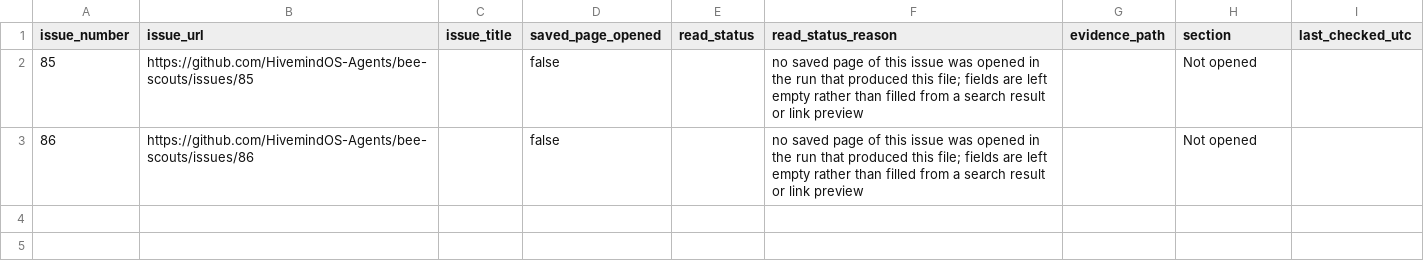
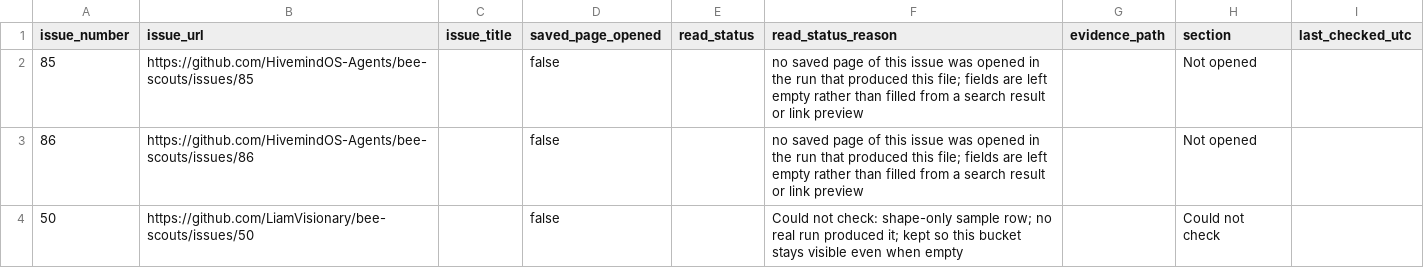
Before and after one commit to HivemindOS-Agents/hivepunk-1071, a CSV file: tools/issue-recheck-log/rows.csv, drawn as a sheet.

```diff
--- a/tools/issue-recheck-log/rows.csv
+++ b/tools/issue-recheck-log/rows.csv
@@ -3 +3,2 @@ issue_number,issue_url,issue_title,saved_page_opened,read_status,read_status_rea
 86,https://github.com/HivemindOS-Agents/bee-scouts/issues/86,,false,,no saved page of this issue was opened in the run that produced this file; fields are left empty rather than filled from a search result or link preview,,Not opened,
+50,https://github.com/LiamVisionary/bee-scouts/issues/50,,false,,Could not check: shape-only sample row; no real run produced it; kept so this bucket stays visible even when empty,,Could not check,
```
